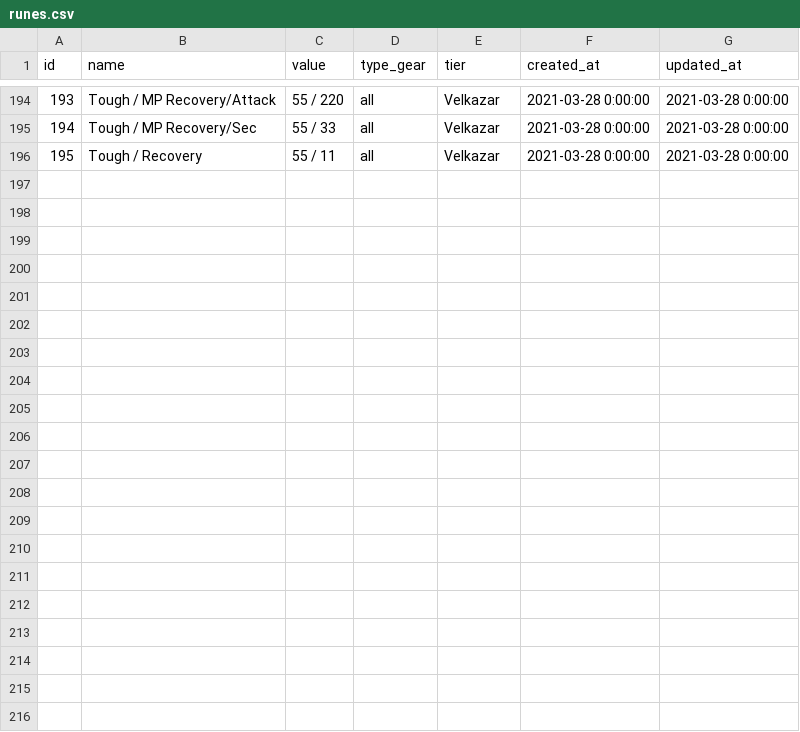
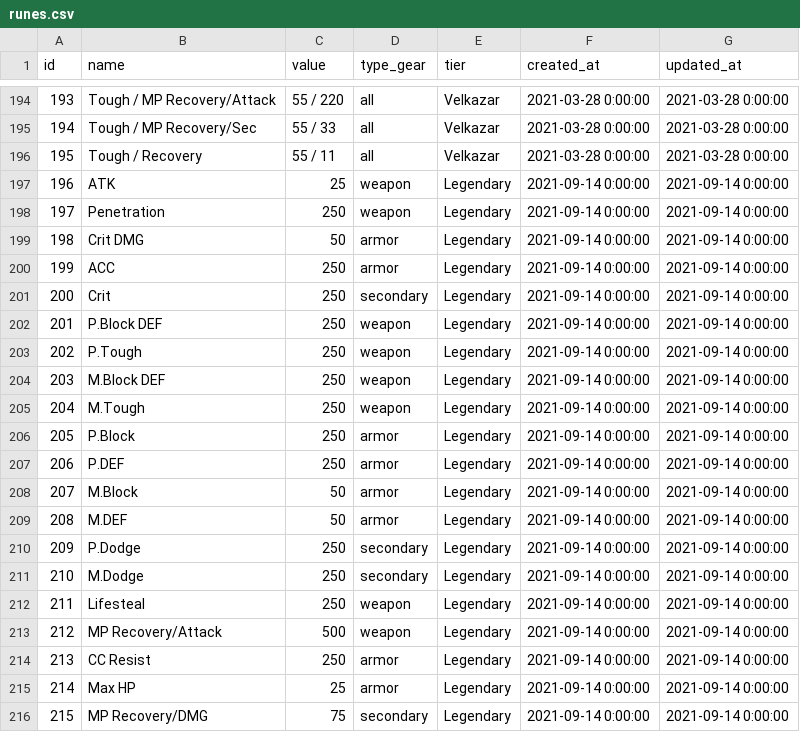
Before and after one commit to INexizI/kr-calc, a CSV file: public/backup/tables/runes.csv, drawn as a sheet; only a part is shown, gaps mark what is left out.

Commit message:
upd hero + new runes
*Yanne
*new runes tier - legendary

```diff
--- a/public/backup/tables/runes.csv
+++ b/public/backup/tables/runes.csv
@@ -196 +196,21 @@ id,name,value,type_gear,tier,created_at,updated_at
 195,Tough / Recovery,55 / 11,all,Velkazar,2021-03-28 0:00:00,2021-03-28 0:00:00
+196,ATK,25,weapon,Legendary,2021-09-14 0:00:00,2021-09-14 0:00:00
+197,Penetration,250,weapon,Legendary,2021-09-14 0:00:00,2021-09-14 0:00:00
+198,Crit DMG,50,armor,Legendary,2021-09-14 0:00:00,2021-09-14 0:00:00
+199,ACC,250,armor,Legendary,2021-09-14 0:00:00,2021-09-14 0:00:00
+200,Crit,250,secondary,Legendary,2021-09-14 0:00:00,2021-09-14 0:00:00
+201,P.Block DEF,250,weapon,Legendary,2021-09-14 0:00:00,2021-09-14 0:00:00
+202,P.Tough,250,weapon,Legendary,2021-09-14 0:00:00,2021-09-14 0:00:00
+203,M.Block DEF,250,weapon,Legendary,2021-09-14 0:00:00,2021-09-14 0:00:00
+204,M.Tough,250,weapon,Legendary,2021-09-14 0:00:00,2021-09-14 0:00:00
+205,P.Block,250,armor,Legendary,2021-09-14 0:00:00,2021-09-14 0:00:00
+206,P.DEF,250,armor,Legendary,2021-09-14 0:00:00,2021-09-14 0:00:00
+207,M.Block,50,armor,Legendary,2021-09-14 0:00:00,2021-09-14 0:00:00
+208,M.DEF,50,armor,Legendary,2021-09-14 0:00:00,2021-09-14 0:00:00
+209,P.Dodge,250,secondary,Legendary,2021-09-14 0:00:00,2021-09-14 0:00:00
+210,M.Dodge,250,secondary,Legendary,2021-09-14 0:00:00,2021-09-14 0:00:00
+211,Lifesteal,250,weapon,Legendary,2021-09-14 0:00:00,2021-09-14 0:00:00
+212,MP Recovery/Attack,500,weapon,Legendary,2021-09-14 0:00:00,2021-09-14 0:00:00
+213,CC Resist,250,armor,Legendary,2021-09-14 0:00:00,2021-09-14 0:00:00
+214,Max HP,25,armor,Legendary,2021-09-14 0:00:00,2021-09-14 0:00:00
+215,MP Recovery/DMG,75,secondary,Legendary,2021-09-14 0:00:00,2021-09-14 0:00:00
```
Also changed, not shown: public/backup/tables/gears.csv, public/backup/tables/perks.csv, 16 other files.
